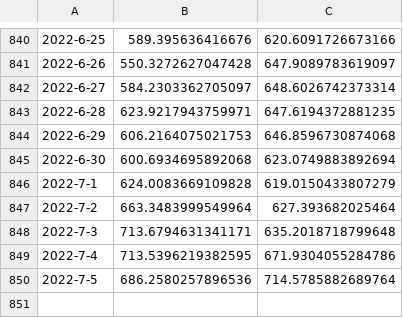
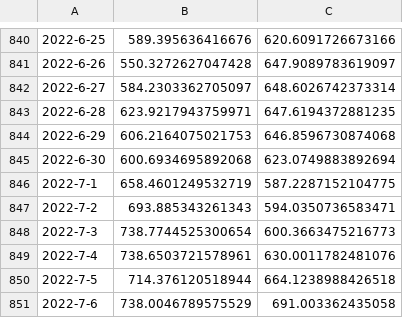
Before and after one commit to KieferO/mwra_scrape, a TSV file: 7day-avg.tsv, drawn as a sheet; only a part is shown, gaps mark what is left out; the diff names each change by its address in the sheet, - before the commit and + after, or states it on an @@ line.

Commit message:
New data for 2022-07-08.
Data has been filled in for the missing 2022-07-01.  This has caused an
update to the 7 day averages since then, which continue to agree with
what MWRA publishes.

```diff
--- a/7day-avg.tsv
+++ b/7day-avg.tsv
-B846: 624.0083669109828
+B846: 658.4601249532719
-C846: 619.0150433807279
+C846: 587.2287152104775
-B847: 663.3483999549964
+B847: 693.885343261343
-C847: 627.393682025464
+C847: 594.0350736583471
-B848: 713.6794631341171
+B848: 738.7744525300654
-C848: 635.2018718799648
+C848: 600.3663475216773
-B849: 713.5396219382595
+B849: 738.6503721578961
-C849: 671.9304055284786
+C849: 630.0011782481076
-B850: 686.2580257896536
+B850: 714.376120518944
-C850: 714.5785882689764
+C850: 664.1238988426518
+row 851: 2022-7-6 | 738.0046789575529 | 691.003362435058
```
Also changed, not shown: MWRAData.tsv.
